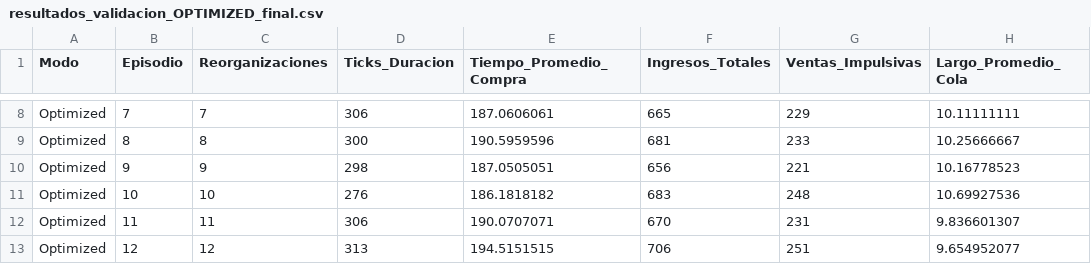
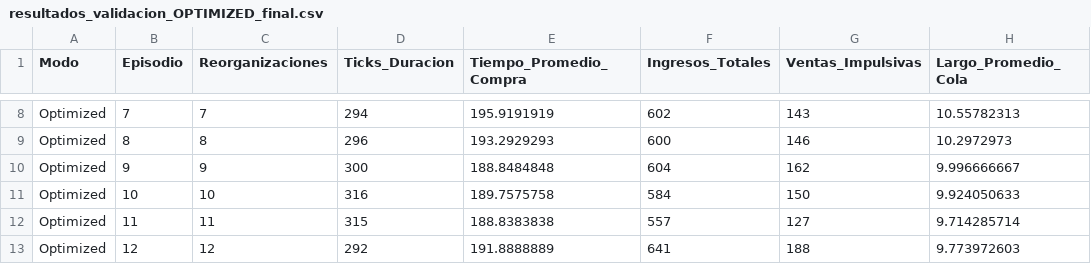
Before and after one commit to Tyckong/ProyectoSupermercadoMultiagentes, a CSV file: resultados_validacion_OPTIMIZED_final.csv, drawn as a sheet; only a part is shown, gaps mark what is left out; the diff covers the shown part only; the diff names each change by its address in the sheet, - before the commit and + after, or states it on an @@ line.

```diff
--- a/resultados_validacion_OPTIMIZED_final.csv
+++ b/resultados_validacion_OPTIMIZED_final.csv
-D8 (Ticks_Duracion): 306
+D8 (Ticks_Duracion): 294
-E8 (Tiempo_Promedio_Compra): 187.0606061
+E8 (Tiempo_Promedio_Compra): 195.9191919
-F8 (Ingresos_Totales): 665
+F8 (Ingresos_Totales): 602
-G8 (Ventas_Impulsivas): 229
+G8 (Ventas_Impulsivas): 143
-H8 (Largo_Promedio_Cola): 10.11111111
+H8 (Largo_Promedio_Cola): 10.55782313
-D9 (Ticks_Duracion): 300
+D9 (Ticks_Duracion): 296
-E9 (Tiempo_Promedio_Compra): 190.5959596
+E9 (Tiempo_Promedio_Compra): 193.2929293
-F9 (Ingresos_Totales): 681
+F9 (Ingresos_Totales): 600
-G9 (Ventas_Impulsivas): 233
+G9 (Ventas_Impulsivas): 146
-H9 (Largo_Promedio_Cola): 10.25666667
+H9 (Largo_Promedio_Cola): 10.2972973
-D10 (Ticks_Duracion): 298
+D10 (Ticks_Duracion): 300
-E10 (Tiempo_Promedio_Compra): 187.0505051
+E10 (Tiempo_Promedio_Compra): 188.8484848
-F10 (Ingresos_Totales): 656
+F10 (Ingresos_Totales): 604
-G10 (Ventas_Impulsivas): 221
+G10 (Ventas_Impulsivas): 162
-H10 (Largo_Promedio_Cola): 10.16778523
+H10 (Largo_Promedio_Cola): 9.996666667
-D11 (Ticks_Duracion): 276
+D11 (Ticks_Duracion): 316
-E11 (Tiempo_Promedio_Compra): 186.1818182
+E11 (Tiempo_Promedio_Compra): 189.7575758
-F11 (Ingresos_Totales): 683
+F11 (Ingresos_Totales): 584
-G11 (Ventas_Impulsivas): 248
+G11 (Ventas_Impulsivas): 150
-H11 (Largo_Promedio_Cola): 10.69927536
+H11 (Largo_Promedio_Cola): 9.924050633
-D12 (Ticks_Duracion): 306
+D12 (Ticks_Duracion): 315
-E12 (Tiempo_Promedio_Compra): 190.0707071
+E12 (Tiempo_Promedio_Compra): 188.8383838
-F12 (Ingresos_Totales): 670
+F12 (Ingresos_Totales): 557
-G12 (Ventas_Impulsivas): 231
+G12 (Ventas_Impulsivas): 127
-H12 (Largo_Promedio_Cola): 9.836601307
+H12 (Largo_Promedio_Cola): 9.714285714
-D13 (Ticks_Duracion): 313
+D13 (Ticks_Duracion): 292
-E13 (Tiempo_Promedio_Compra): 194.5151515
+E13 (Tiempo_Promedio_Compra): 191.8888889
-F13 (Ingresos_Totales): 706
+F13 (Ingresos_Totales): 641
-G13 (Ventas_Impulsivas): 251
+G13 (Ventas_Impulsivas): 188
-H13 (Largo_Promedio_Cola): 9.654952077
+H13 (Largo_Promedio_Cola): 9.773972603
```
Also changed, not shown: 1 added row, 1 removed row and 120 edited cells elsewhere in this file, 4 other files.
